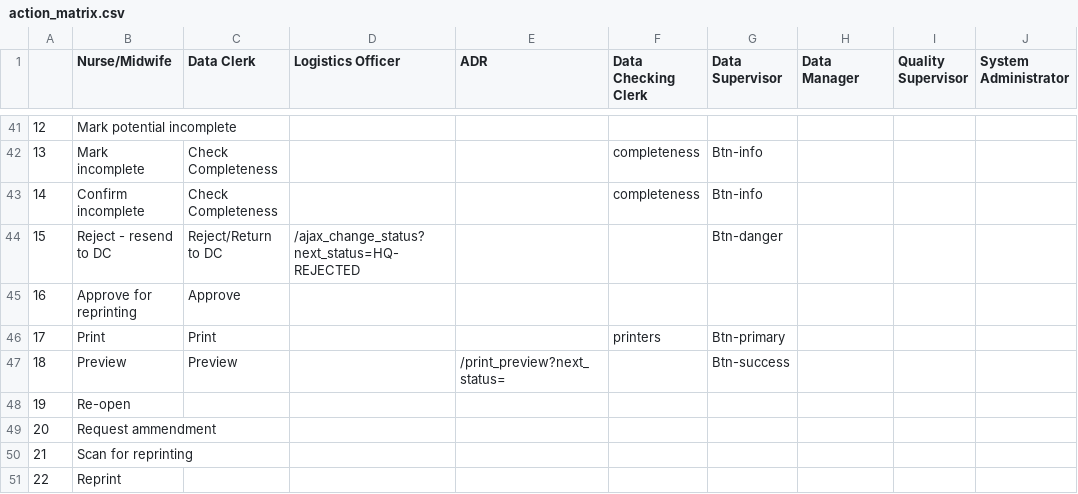
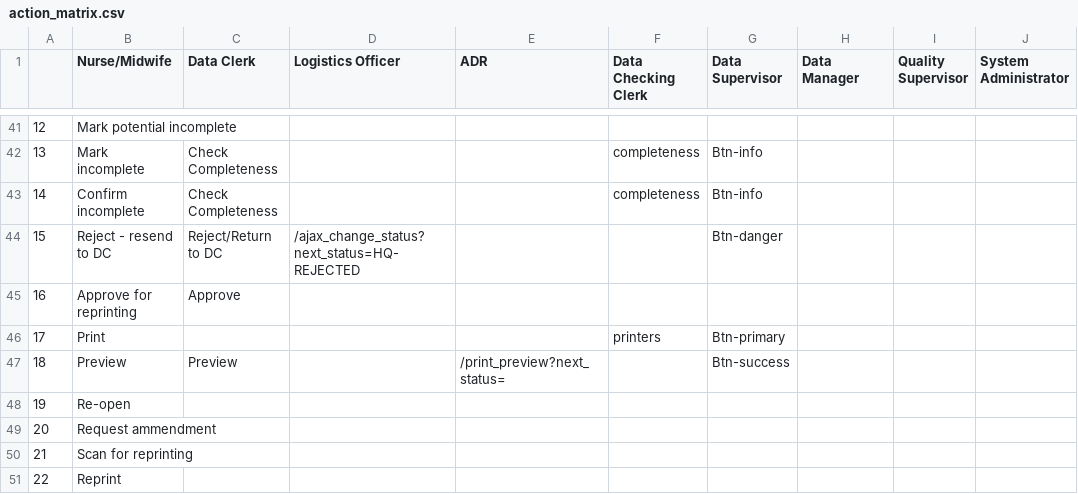
Before and after one commit to HISMalawi/edrs_hq, a CSV file: app/assets/data/action_matrix.csv, drawn as a sheet; only a part is shown, gaps mark what is left out; the diff names each change by its address in the sheet, - before the commit and + after, or states it on an @@ line.

Commit message:
Added print button on print preview

```diff
--- a/app/assets/data/action_matrix.csv
+++ b/app/assets/data/action_matrix.csv
-C46 (Data Clerk): Print
+C46 (Data Clerk): (empty)
```
Also changed, not shown: 5 other files.
